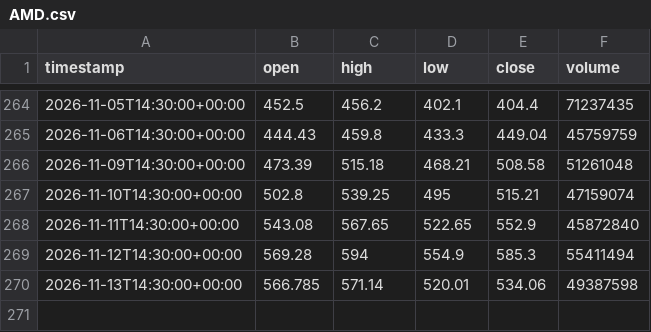
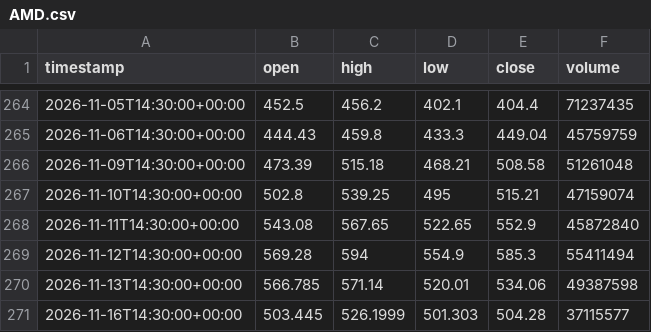
Before and after one commit to proios727-cloud/newerthanthelastbuildforant, a CSV file: chart/data/daily_tv/1D/AMD.csv, drawn as a sheet; only a part is shown, gaps mark what is left out.

```diff
--- a/chart/data/daily_tv/1D/AMD.csv
+++ b/chart/data/daily_tv/1D/AMD.csv
@@ -270 +270,2 @@ timestamp,open,high,low,close,volume
 2026-11-13T14:30:00+00:00,566.785,571.14,520.01,534.06,49387598
+2026-11-16T14:30:00+00:00,503.445,526.1999,501.303,504.28,37115577
```
Also changed, not shown: chart/data/daily_tv/1D/AAPL.csv, chart/data/daily_tv/1D/AMZN.csv, 32 other files.
